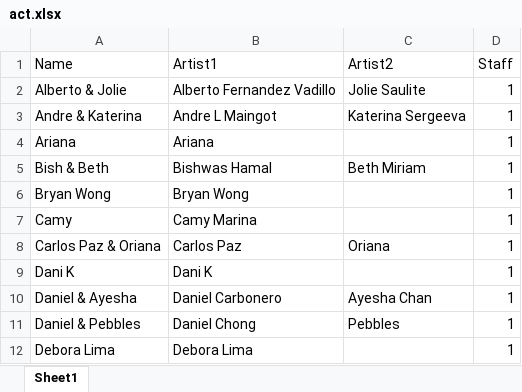
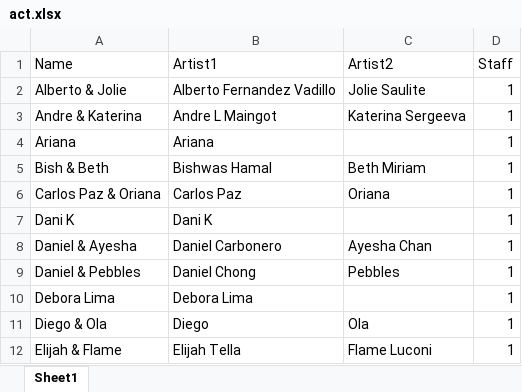
Before and after one commit to SalsaAddict/BOSMAJ24, an Excel workbook: sql/act.xlsx, sheet Sheet1, drawn as a sheet; only a part is shown; the shorter side is filled out with more unchanged rows; values as stored, in another font and other column widths than the file's, no borders; table styles not drawn; the diff names each change by its address in the sheet, - before the commit and + after, or states it on an @@ line.

```diff
--- a/sql/act.xlsx (sheet Sheet1)
+++ b/sql/act.xlsx (sheet Sheet1)
-row 6: Bryan Wong | Bryan Wong |  | 1
-row 7: Camy | Camy Marina |  | 1
```
Also changed, not shown: 8 other files.
